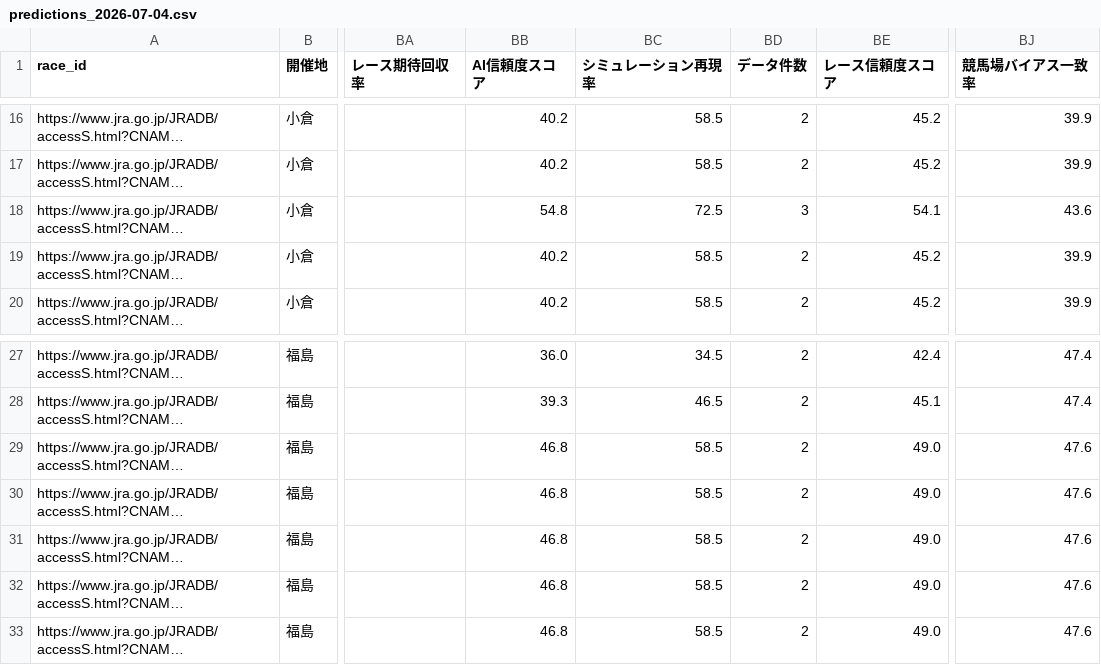
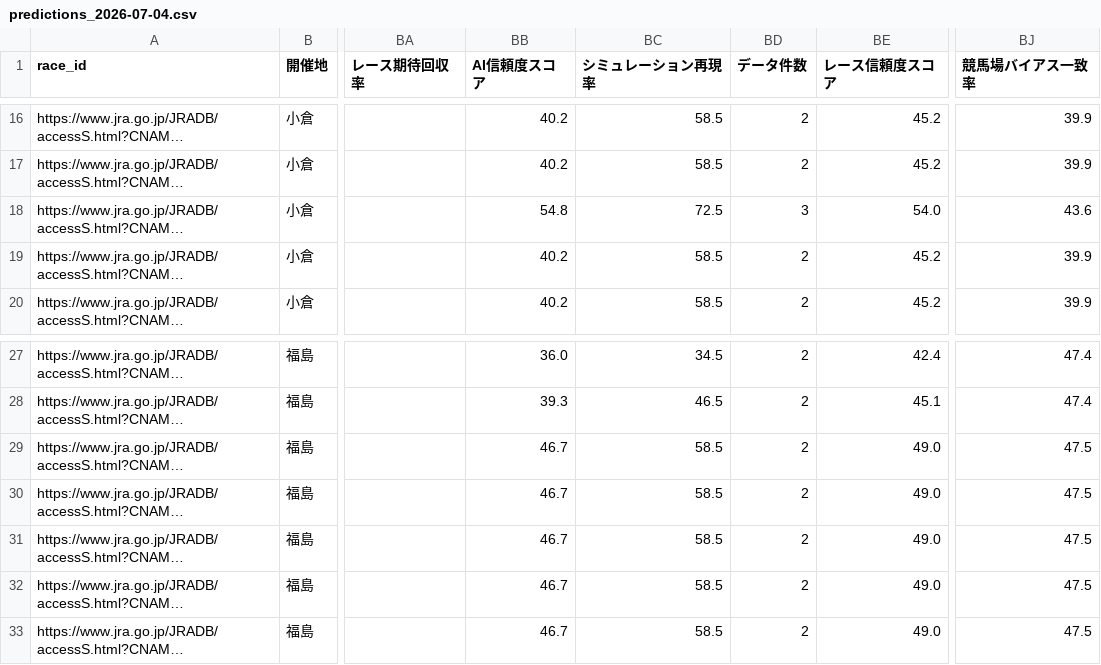
Before and after one commit to rm8939-cell/ARERU-CLOUD, a CSV file: data/predictions_by_date/predictions_2026-07-04.csv, drawn as a sheet; only a part is shown, gaps mark what is left out; long unchanged cells end in …; the diff names each change by its address in the sheet, - before the commit and + after, or states it on an @@ line.

```diff
--- a/data/predictions_by_date/predictions_2026-07-04.csv
+++ b/data/predictions_by_date/predictions_2026-07-04.csv
-BE18 (レース信頼度スコア): 54.1
+BE18 (レース信頼度スコア): 54.0
-BB29:BB33 (AI信頼度スコア): 46.8
+BB29:BB33 (AI信頼度スコア): 46.7
-BJ29:BJ33 (競馬場バイアス一致率): 47.6
+BJ29:BJ33 (競馬場バイアス一致率): 47.5
```
Also changed, not shown: data/predictions_by_date/predictions_2026-06-25.csv, data/predictions_by_date/predictions_2026-07-05.csv, 30 other files.
